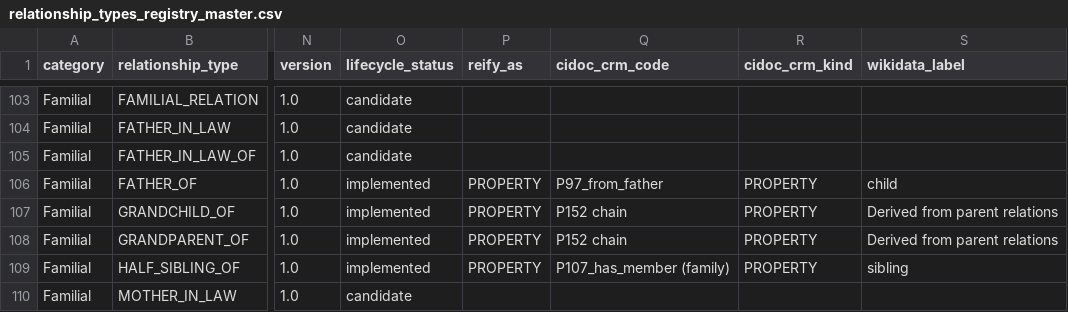
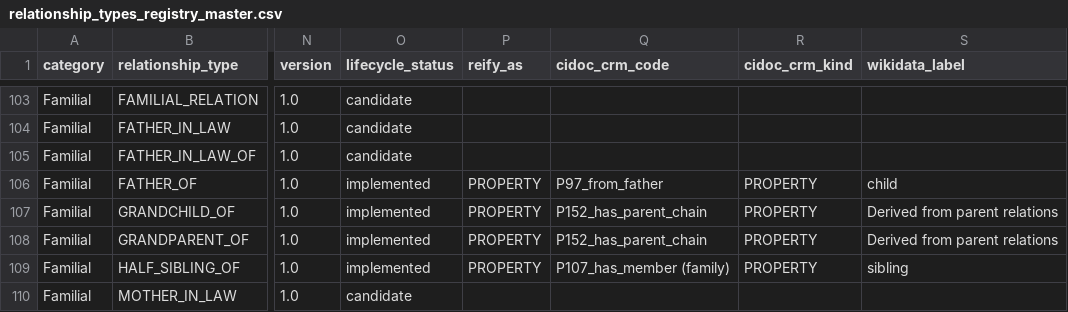
Before and after one commit to defarloa1-alt/graph1, a CSV file: Relationships/relationship_types_registry_master.csv, drawn as a sheet; only a part is shown, gaps mark what is left out; the diff names each change by its address in the sheet, - before the commit and + after, or states it on an @@ line.

```diff
--- a/Relationships/relationship_types_registry_master.csv
+++ b/Relationships/relationship_types_registry_master.csv
-Q107:Q108 (cidoc_crm_code): P152 chain
+Q107:Q108 (cidoc_crm_code): P152_has_parent_chain
```
Also changed, not shown: 19 other files.
